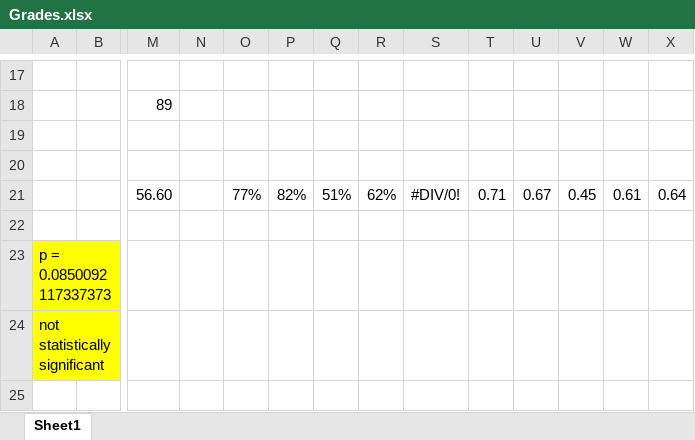
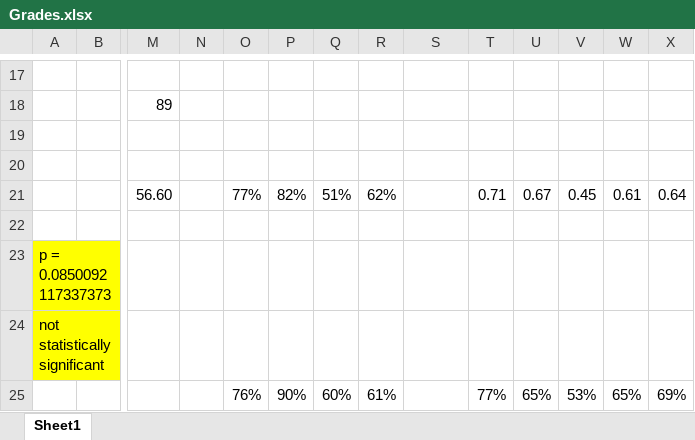
Before and after one commit to christiancasey/Egyptian-Summer-2017, an Excel workbook: Quizzes/Graded/Grades.xlsx, sheet Sheet1, drawn as a sheet; only a part is shown, gaps mark what is left out; values as stored, in another font and other column widths than the file's, no borders; conditional formats not drawn; rows hold the shown columns only; the diff names each change by its address in the sheet, - before the commit and + after, or states it on an @@ line.

```diff
--- a/Quizzes/Graded/Grades.xlsx (sheet Sheet1)
+++ b/Quizzes/Graded/Grades.xlsx (sheet Sheet1)
-S21: #DIV/0!
+S21: (empty)
+row 25:  |  |  |  | 76% | 90% | 60% | 61% |  | 77% | 65% | 53% | 65% | 69%
```
Also changed, not shown: 8 other files.
